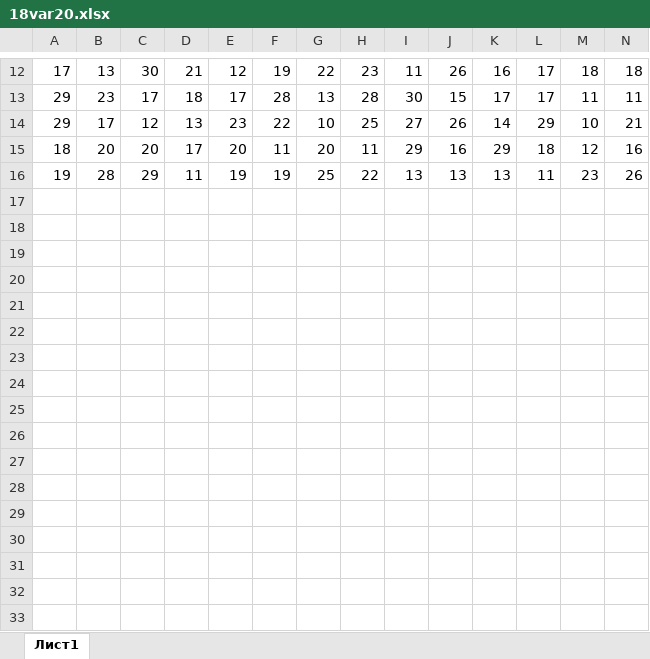
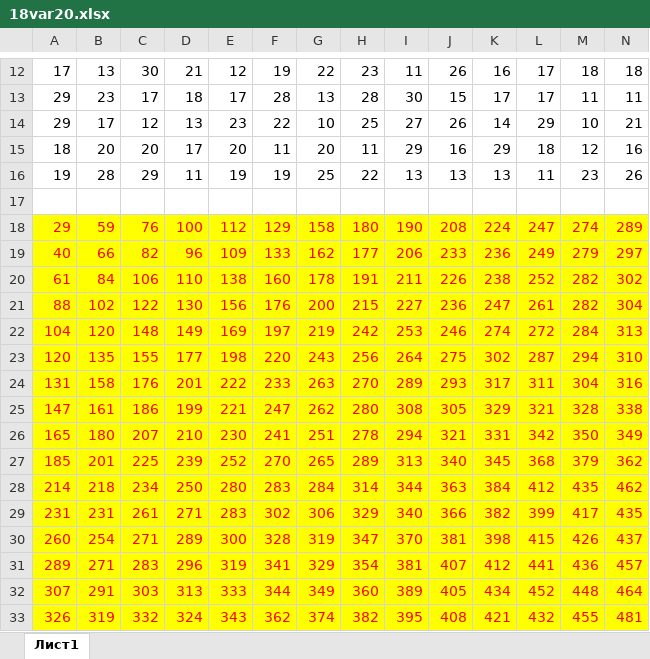
Before and after one commit to liskos/kudryshov, an Excel workbook: krilov/files/18/18var20.xlsx, sheet Лист1, drawn as a sheet; only a part is shown, gaps mark what is left out; values as stored, in another font and other column widths than the file's, no borders; rows hold the shown columns only; the diff names each change by its address in the sheet, - before the commit and + after, or states it on an @@ line.

```diff
--- a/krilov/files/18/18var20.xlsx (sheet Лист1)
+++ b/krilov/files/18/18var20.xlsx (sheet Лист1)
+row 17: (empty)
+row 18: 29 | 59 | 76 | 100 | 112 | 129 | 158 | 180 | 190 | 208 | 224 | 247 | 274 | 289
+row 19: 40 | 66 | 82 | 96 | 109 | 133 | 162 | 177 | 206 | 233 | 236 | 249 | 279 | 297
+row 20: 61 | 84 | 106 | 110 | 138 | 160 | 178 | 191 | 211 | 226 | 238 | 252 | 282 | 302
+row 21: 88 | 102 | 122 | 130 | 156 | 176 | 200 | 215 | 227 | 236 | 247 | 261 | 282 | 304
+row 22: 104 | 120 | 148 | 149 | 169 | 197 | 219 | 242 | 253 | 246 | 274 | 272 | 284 | 313
+row 23: 120 | 135 | 155 | 177 | 198 | 220 | 243 | 256 | 264 | 275 | 302 | 287 | 294 | 310
+row 24: 131 | 158 | 176 | 201 | 222 | 233 | 263 | 270 | 289 | 293 | 317 | 311 | 304 | 316
+row 25: 147 | 161 | 186 | 199 | 221 | 247 | 262 | 280 | 308 | 305 | 329 | 321 | 328 | 338
+row 26: 165 | 180 | 207 | 210 | 230 | 241 | 251 | 278 | 294 | 321 | 331 | 342 | 350 | 349
+row 27: 185 | 201 | 225 | 239 | 252 | 270 | 265 | 289 | 313 | 340 | 345 | 368 | 379 | 362
+row 28: 214 | 218 | 234 | 250 | 280 | 283 | 284 | 314 | 344 | 363 | 384 | 412 | 435 | 462
+row 29: 231 | 231 | 261 | 271 | 283 | 302 | 306 | 329 | 340 | 366 | 382 | 399 | 417 | 435
+row 30: 260 | 254 | 271 | 289 | 300 | 328 | 319 | 347 | 370 | 381 | 398 | 415 | 426 | 437
+row 31: 289 | 271 | 283 | 296 | 319 | 341 | 329 | 354 | 381 | 407 | 412 | 441 | 436 | 457
+row 32: 307 | 291 | 303 | 313 | 333 | 344 | 349 | 360 | 389 | 405 | 434 | 452 | 448 | 464
+row 33: 326 | 319 | 332 | 324 | 343 | 362 | 374 | 382 | 395 | 408 | 421 | 432 | 455 | 481
```
Also changed, not shown: krilov/files/22/22var20.xlsx, krilov/files/9/9 варианты 6, 8, 10, 12, 14, 16, 18, 20.xlsx, 19 other files.
